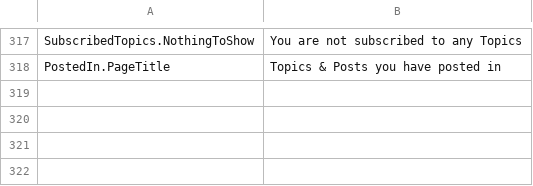
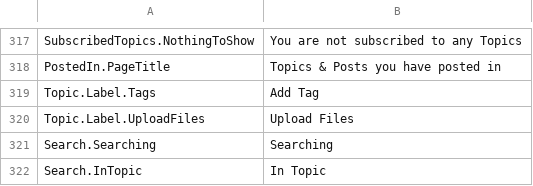
Before and after one commit to YodasMyDad/mvcforum, a CSV file: MVCForum.Website/Installer/en-GB.csv, drawn as a sheet; only a part is shown, gaps mark what is left out; the diff names each change by its address in the sheet, - before the commit and + after, or states it on an @@ line.

Commit message:
Working on improving the Search and search display
Tidying up theme images
Adding new language strings
Working on overall style

```diff
--- a/MVCForum.Website/Installer/en-GB.csv
+++ b/MVCForum.Website/Installer/en-GB.csv
+row 319: Topic.Label.Tags | Add Tag
+row 320: Topic.Label.UploadFiles | Upload Files
+row 321: Search.Searching | Searching
+row 322: Search.InTopic | In Topic
```
Also changed, not shown: 38 other files.
